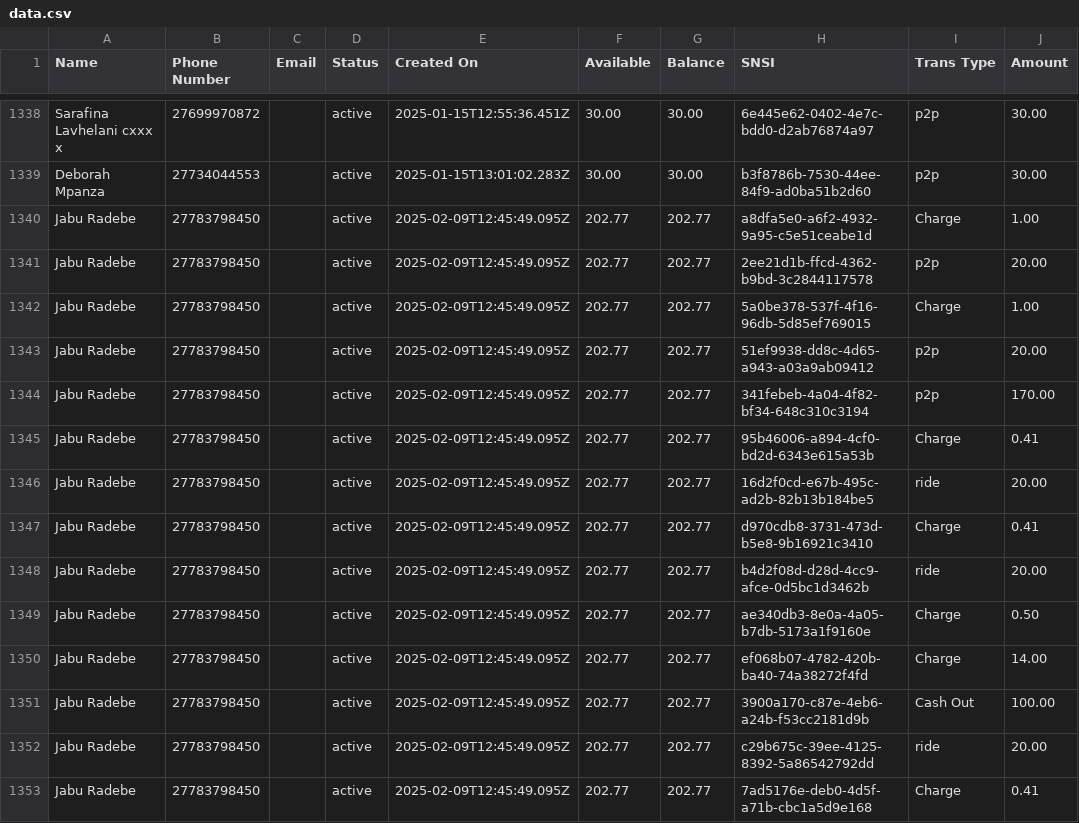
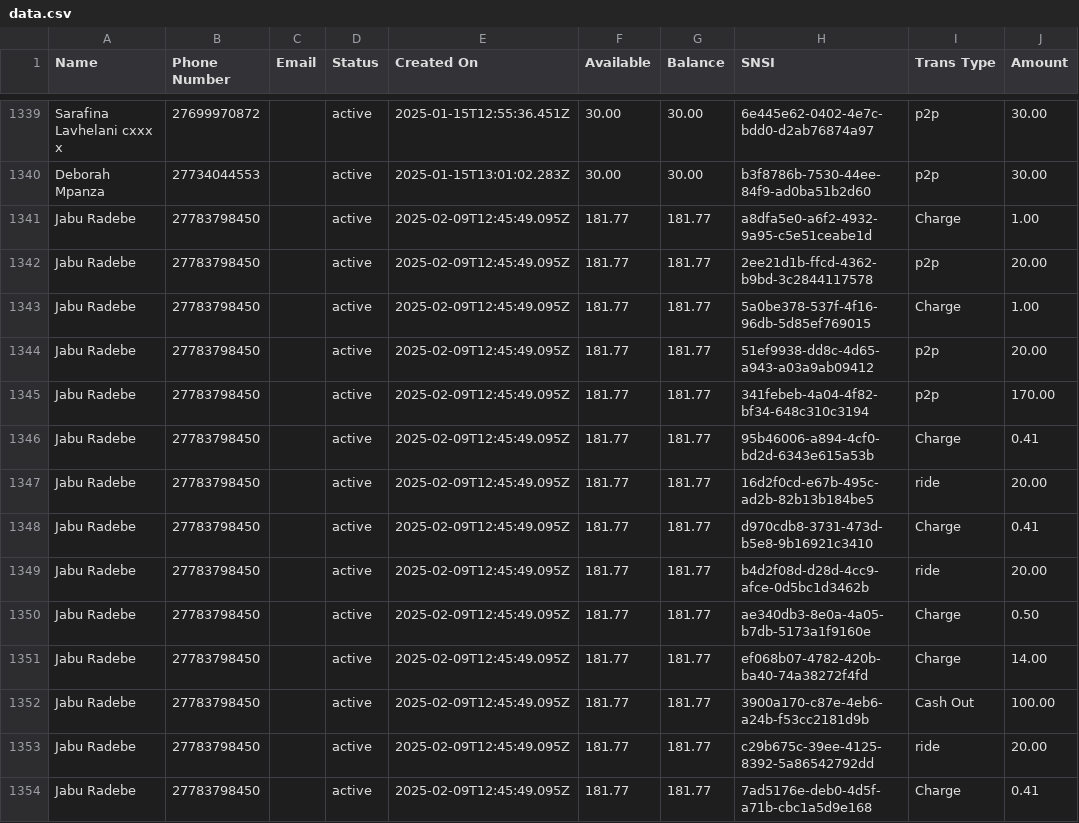
Before and after one commit to Kamal-Moha/WiTaxi-Pay-Analytics-Bhadala, a CSV file: Data/data.csv, drawn as a sheet; only a part is shown, gaps mark what is left out; addresses are those after the commit; the diff covers the shown part only; the diff names each change by its address in the sheet, - before the commit and + after, or states it on an @@ line.

```diff
--- a/Data/data.csv
+++ b/Data/data.csv
-F1341:F1354 (Available): 202.77
+F1341:F1354 (Available): 181.77
-G1341:G1354 (Balance): 202.77
+G1341:G1354 (Balance): 181.77
```
Also changed, not shown: 1 added row and 72 edited cells elsewhere in this file.
